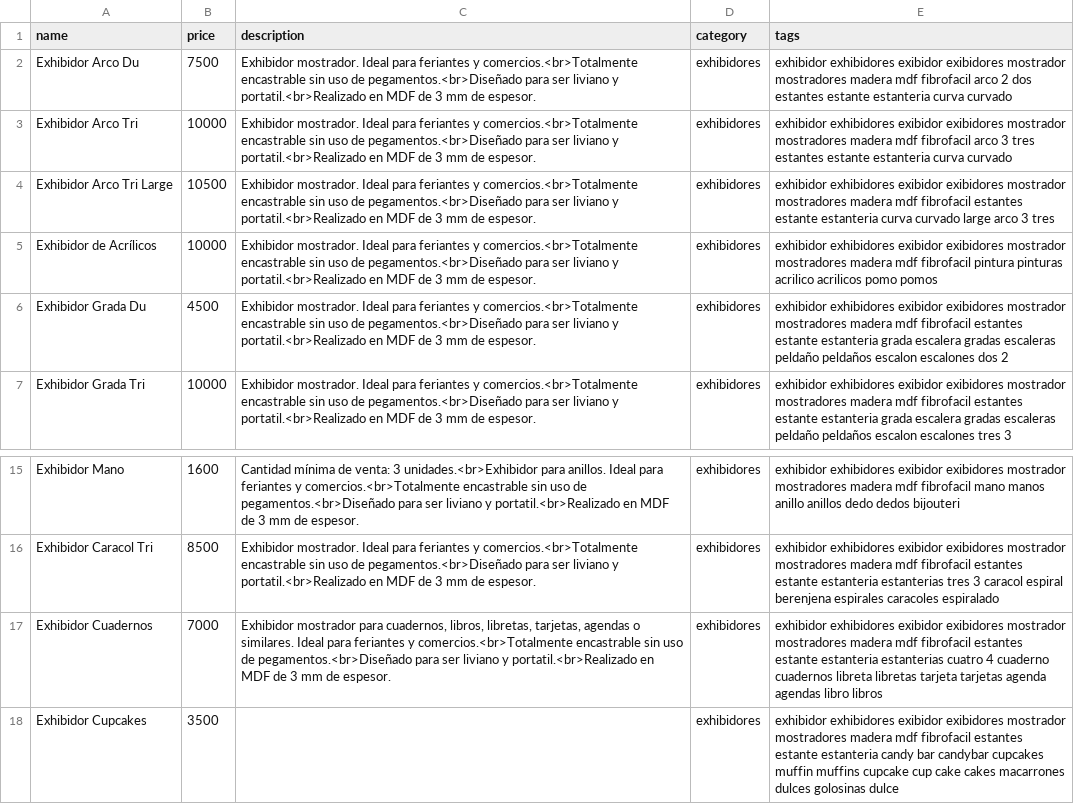
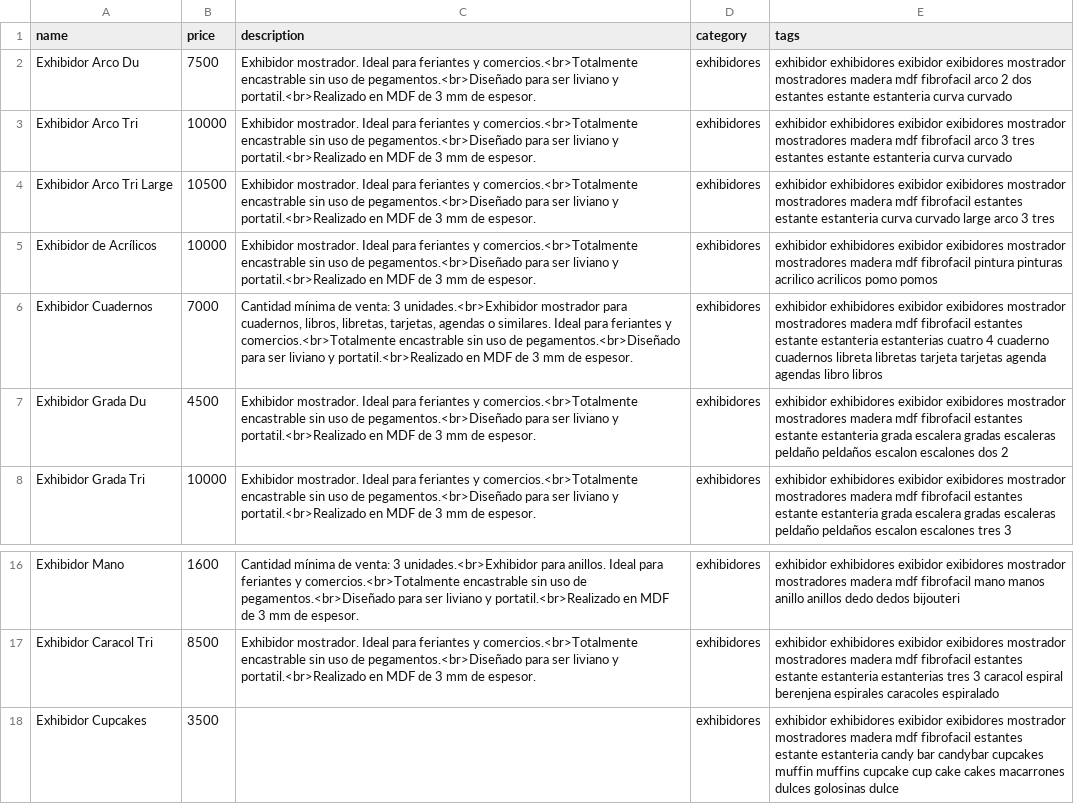
Before and after one commit to ezequielleonzybert/catalogo, a CSV file: docs/data/products.csv, drawn as a sheet; only a part is shown, gaps mark what is left out; removed rows and columns are numbered as before the commit, all else as after; the diff names each change by its address in the sheet, - before the commit and + after, or states it on an @@ line.

Commit message:
cuadernos cantidad minima

```diff
--- a/docs/data/products.csv
+++ b/docs/data/products.csv
+row 6: Exhibidor Cuadernos | 7000 | Cantidad mínima de venta: 3 unidades.<br>Exhibidor mostrador para cuadernos, libros, libretas, tarjetas, agendas o similares. Ideal para feriantes y comercios.<br>Totalmente encastrable sin uso de pegamentos.<br>Diseñado para ser liviano y portatil.<br>Realizado en MDF de 3 mm de espesor. | exhibidores | exhibidor exhibidores exibidor exibidores mostrador mostradores madera mdf fibrofacil estantes estante estanteria estanterias cuatro 4 cuaderno cuadernos libreta libretas tarjeta tarjetas agenda agendas libro libros
-row 17: Exhibidor Cuadernos | 7000 | Exhibidor mostrador para cuadernos, libros, libretas, tarjetas, agendas o similares. Ideal para feriantes y comercios.<br>Totalmente encastrable sin uso de pegamentos.<br>Diseñado para ser liviano y portatil.<br>Realizado en MDF de 3 mm de espesor. | exhibidores | exhibidor exhibidores exibidor exibidores mostrador mostradores madera mdf fibrofacil estantes estante estanteria estanterias cuatro 4 cuaderno cuadernos libreta libretas tarjeta tarjetas agenda agendas libro libros
```
